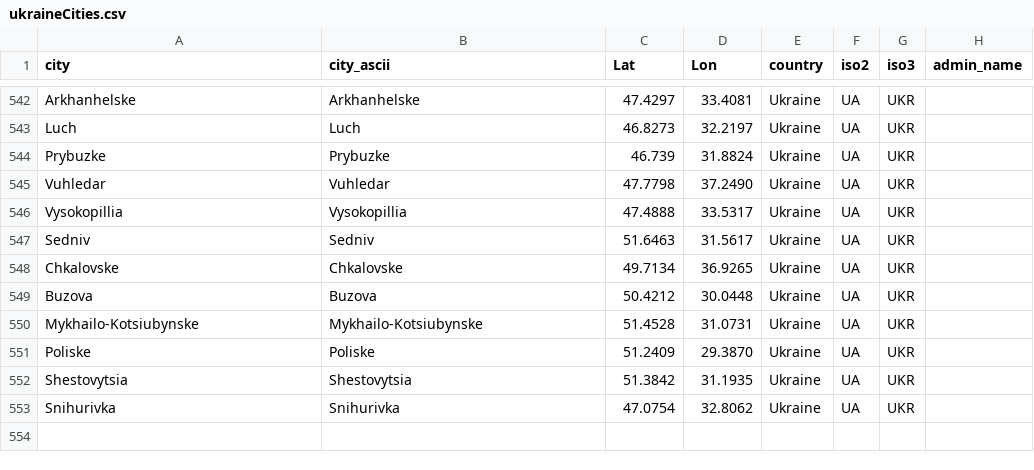
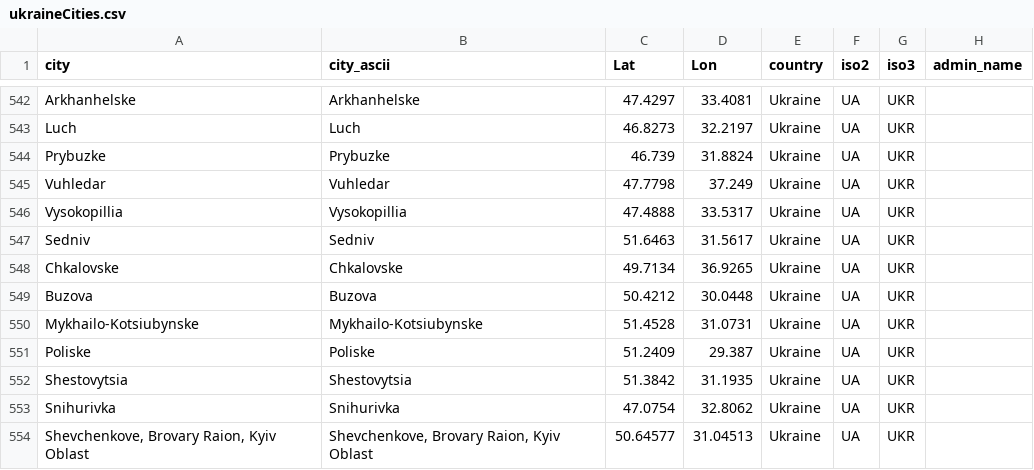
Before and after one commit to vi-enne/controlCitiesUkraine, a CSV file: ukraineCities.csv, drawn as a sheet; only a part is shown, gaps mark what is left out.

Commit message:
Update ukraineCities.csv

```diff
--- a/ukraineCities.csv
+++ b/ukraineCities.csv
@@ -544,3 +544,3 @@ Luch,Luch,46.8273,32.2197,Ukraine,UA,UKR,
 Prybuzke,Prybuzke,46.739,31.8824,Ukraine,UA,UKR,
-Vuhledar,Vuhledar,47.7798,37.2490,Ukraine,UA,UKR,
+Vuhledar,Vuhledar,47.7798,37.249,Ukraine,UA,UKR,
 Vysokopillia,Vysokopillia,47.4888,33.5317,Ukraine,UA,UKR,
@@ -550,4 +550,5 @@ Buzova,Buzova,50.4212,30.0448,Ukraine,UA,UKR,
 Mykhailo-Kotsiubynske,Mykhailo-Kotsiubynske,51.4528,31.0731,Ukraine,UA,UKR,
-Poliske,Poliske,51.2409,29.3870,Ukraine,UA,UKR,
+Poliske,Poliske,51.2409,29.387,Ukraine,UA,UKR,
 Shestovytsia,Shestovytsia,51.3842,31.1935,Ukraine,UA,UKR,
 Snihurivka,Snihurivka,47.0754,32.8062,Ukraine,UA,UKR,
+"Shevchenkove, Brovary Raion, Kyiv Oblast","Shevchenkove, Brovary Raion, Kyiv Oblast",50.64577,31.04513,Ukraine,UA,UKR,
```
